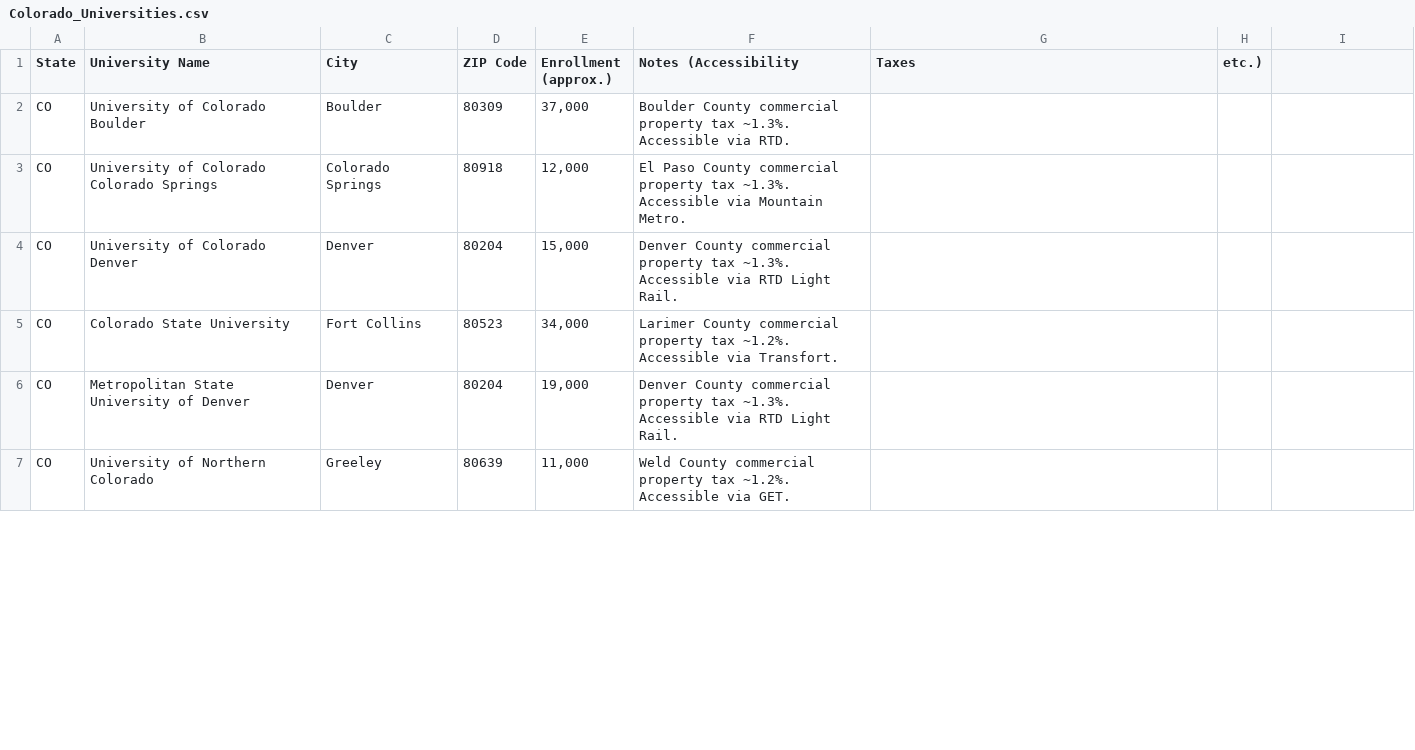
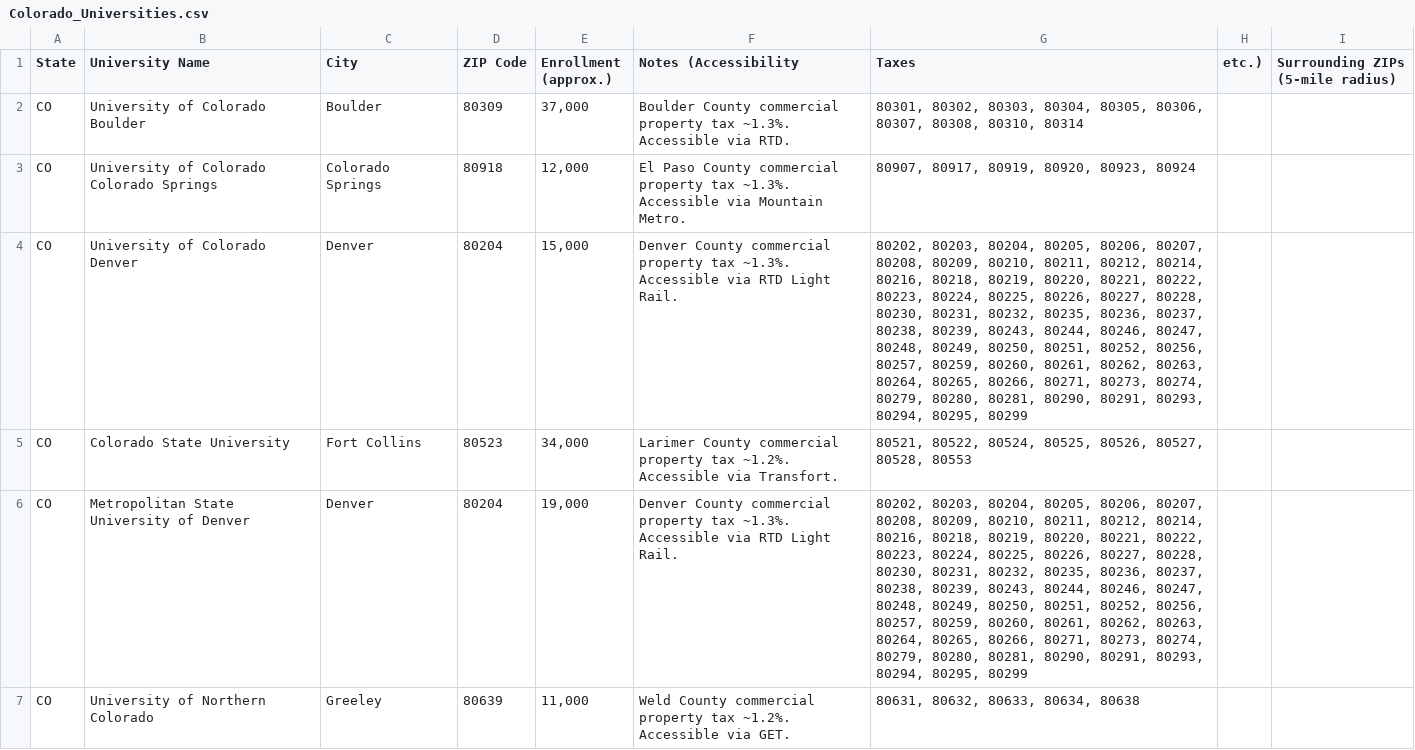
Before and after one commit to Thunderbirdslabs/Cafe, a CSV file: States/Colorado_Universities.csv, drawn as a sheet; only a part is shown; the diff covers the shown part only.

```diff
--- a/States/Colorado_Universities.csv
+++ b/States/Colorado_Universities.csv
@@ -1,7 +1,7 @@
-State,University Name,City,ZIP Code,Enrollment (approx.),Notes (Accessibility, Taxes, etc.)
-CO,University of Colorado Boulder,Boulder,80309,"37,000",Boulder County commercial property tax ~1.3%. Accessible via RTD.
-CO,University of Colorado Colorado Springs,Colorado Springs,80918,"12,000",El Paso County commercial property tax ~1.3%. Accessible via Mountain Metro.
-CO,University of Colorado Denver,Denver,80204,"15,000",Denver County commercial property tax ~1.3%. Accessible via RTD Light Rail.
-CO,Colorado State University,Fort Collins,80523,"34,000",Larimer County commercial property tax ~1.2%. Accessible via Transfort.
-CO,Metropolitan State University of Denver,Denver,80204,"19,000",Denver County commercial property tax ~1.3%. Accessible via RTD Light Rail.
-CO,University of Northern Colorado,Greeley,80639,"11,000",Weld County commercial property tax ~1.2%. Accessible via GET.
+State,University Name,City,ZIP Code,Enrollment (approx.),Notes (Accessibility, Taxes, etc.),Surrounding ZIPs (5-mile radius)
+CO,University of Colorado Boulder,Boulder,80309,"37,000",Boulder County commercial property tax ~1.3%. Accessible via RTD.,"80301, 80302, 80303, 80304, 80305, 80306, 80307, 80308, 80310, 80314"
+CO,University of Colorado Colorado Springs,Colorado Springs,80918,"12,000",El Paso County commercial property tax ~1.3%. Accessible via Mountain Metro.,"80907, 80917, 80919, 80920, 80923, 80924"
+CO,University of Colorado Denver,Denver,80204,"15,000",Denver County commercial property tax ~1.3%. Accessible via RTD Light Rail.,"80202, 80203, 80204, 80205, 80206, 80207, 80208, 80209, 80210, 80211, 80212, 80214, 80216, 80218, 80219, 80220, 80221, 80222, 80223, 80224, 80225, 80226, 80227, 80228, 80230, 80231, 80232, 80235, 80236, 80237, 80238, 80239, 80243, 80244, 80246, 80247, 80248, 80249, 80250, 80251, 80252, 80256, 80257, 80259, 80260, 80261, 80262, 80263, 80264, 80265, 80266, 80271, 80273, 80274, 80279, 80280, 80281, 80290, 80291, 80293, 80294, 80295, 80299"
+CO,Colorado State University,Fort Collins,80523,"34,000",Larimer County commercial property tax ~1.2%. Accessible via Transfort.,"80521, 80522, 80524, 80525, 80526, 80527, 80528, 80553"
+CO,Metropolitan State University of Denver,Denver,80204,"19,000",Denver County commercial property tax ~1.3%. Accessible via RTD Light Rail.,"80202, 80203, 80204, 80205, 80206, 80207, 80208, 80209, 80210, 80211, 80212, 80214, 80216, 80218, 80219, 80220, 80221, 80222, 80223, 80224, 80225, 80226, 80227, 80228, 80230, 80231, 80232, 80235, 80236, 80237, 80238, 80239, 80243, 80244, 80246, 80247, 80248, 80249, 80250, 80251, 80252, 80256, 80257, 80259, 80260, 80261, 80262, 80263, 80264, 80265, 80266, 80271, 80273, 80274, 80279, 80280, 80281, 80290, 80291, 80293, 80294, 80295, 80299"
+CO,University of Northern Colorado,Greeley,80639,"11,000",Weld County commercial property tax ~1.2%. Accessible via GET.,"80631, 80632, 80633, 80634, 80638"
```
Also changed, not shown: 6 edited cells elsewhere in this file, States/California_Universities.csv, States/Indiana_Universities.csv, 45 other files.
